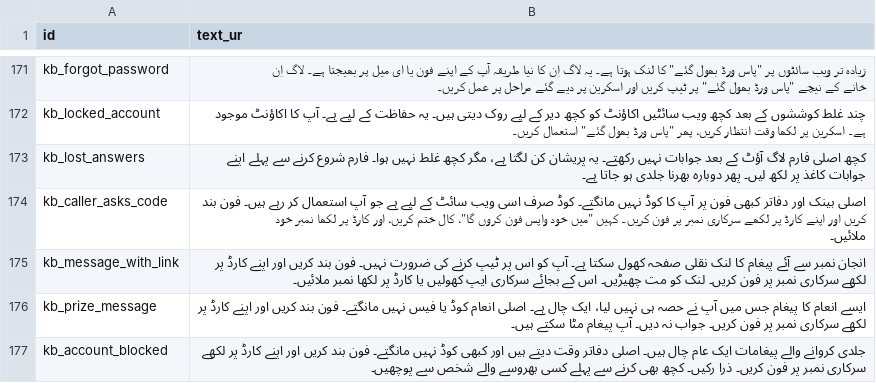
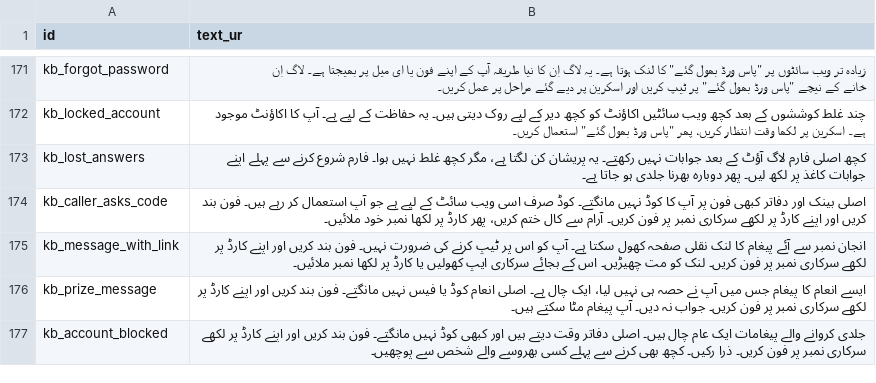
Before and after one commit to SAWERA-11/cache_me_if_u_can_b4b, a CSV file: cache_me_if_u_can_b4b/content/audio-script.csv, drawn as a sheet; only a part is shown, gaps mark what is left out.

```diff
--- a/cache_me_if_u_can_b4b/content/audio-script.csv
+++ b/cache_me_if_u_can_b4b/content/audio-script.csv
@@ -173,3 +173,3 @@ kb_locked_account,"چند غلط کوششوں کے بعد کچھ ویب سائٹ
 kb_lost_answers,کچھ اصلی فارم لاگ آؤٹ کے بعد جوابات نہیں رکھتے۔ یہ پریشان کن لگتا ہے، مگر کچھ غلط نہیں ہوا۔ فارم شروع کرنے سے پہلے اپنے جوابات کاغذ پر لکھ لیں۔ پھر دوبارہ بھرنا جلدی ہو جاتا ہے۔
-kb_caller_asks_code,"اصلی بینک اور دفاتر کبھی فون پر آپ کا کوڈ نہیں مانگتے۔ کوڈ صرف اسی ویب سائٹ کے لیے ہے جو آپ استعمال کر رہے ہیں۔ فون بند کریں اور اپنے کارڈ پر لکھے سرکاری نمبر پر فون کریں۔ کہیں ""میں خود واپس فون کروں گا""، کال ختم کریں، اور کارڈ پر لکھا نمبر خود ملائیں۔"
+kb_caller_asks_code,اصلی بینک اور دفاتر کبھی فون پر آپ کا کوڈ نہیں مانگتے۔ کوڈ صرف اسی ویب سائٹ کے لیے ہے جو آپ استعمال کر رہے ہیں۔ فون بند کریں اور اپنے کارڈ پر لکھے سرکاری نمبر پر فون کریں۔ آرام سے کال ختم کریں، پھر کارڈ پر لکھا نمبر خود ملائیں۔
 kb_message_with_link,انجان نمبر سے آئے پیغام کا لنک نقلی صفحہ کھول سکتا ہے۔ آپ کو اس پر ٹیپ کرنے کی ضرورت نہیں۔ فون بند کریں اور اپنے کارڈ پر لکھے سرکاری نمبر پر فون کریں۔ لنک کو مت چھیڑیں۔ اس کے بجائے سرکاری ایپ کھولیں یا کارڈ پر لکھا نمبر ملائیں۔
```
Also changed, not shown: 4 other files.
